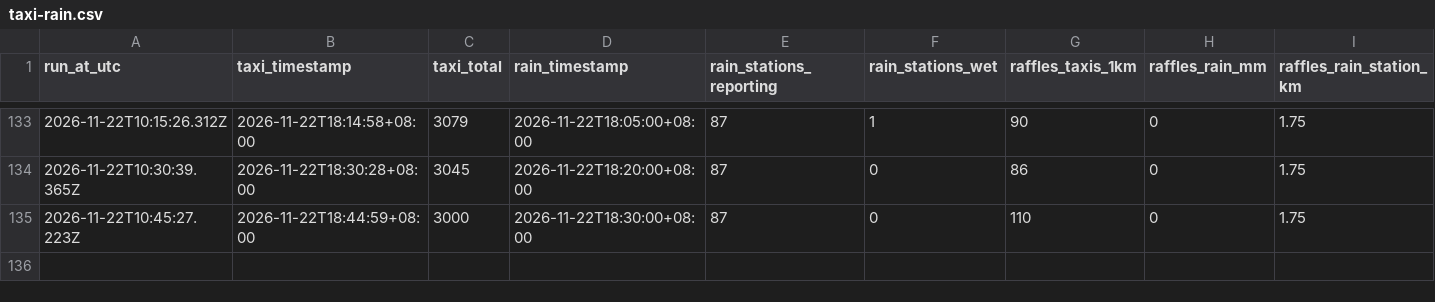
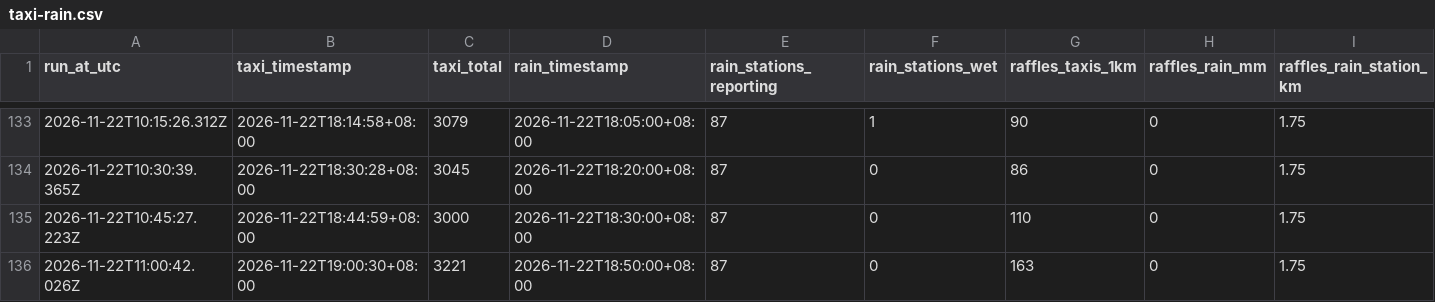
Before and after one commit to chuan77/AIxTech-SG-Weather, a CSV file: taxi-rain.csv, drawn as a sheet; only a part is shown, gaps mark what is left out; rows hold the shown columns only; the diff names each change by its address in the sheet, - before the commit and + after, or states it on an @@ line.

```diff
--- a/taxi-rain.csv
+++ b/taxi-rain.csv
+row 136: 2026-11-22T11:00:42.026Z | 2026-11-22T19:00:30+08:00 | 3221 | 2026-11-22T18:50:00+08:00 | 87 | 0 | 163 | 0 | 1.75
```
